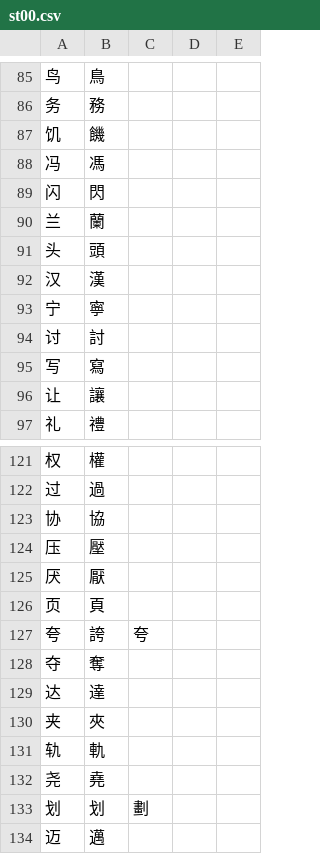
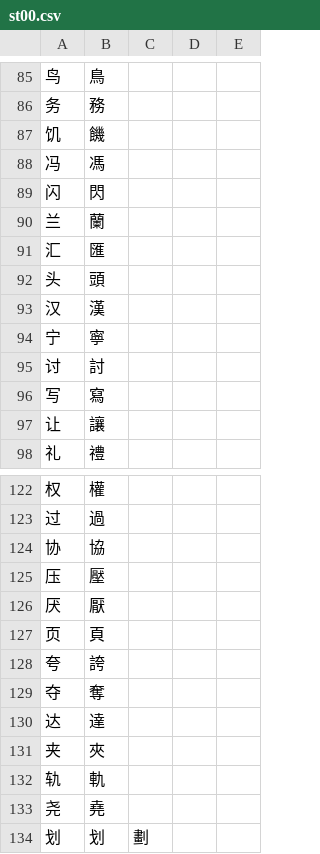
Before and after one commit to lizongying/pyhan, a CSV file: src/pyhan/files/st00.csv, drawn as a sheet; only a part is shown, gaps mark what is left out; the shorter side is filled out with more unchanged rows.

```diff
--- a/src/pyhan/files/st00.csv
+++ b/src/pyhan/files/st00.csv
@@ -90,2 +90,3 @@
 兰,蘭
+汇,匯
 头,頭
@@ -126,3 +127,3 @@
 页,頁
-夸,誇,夸
+夸,誇
 夺,奪
```
Also changed, not shown: src/pyhan/files/st02.csv, 2 other files.
